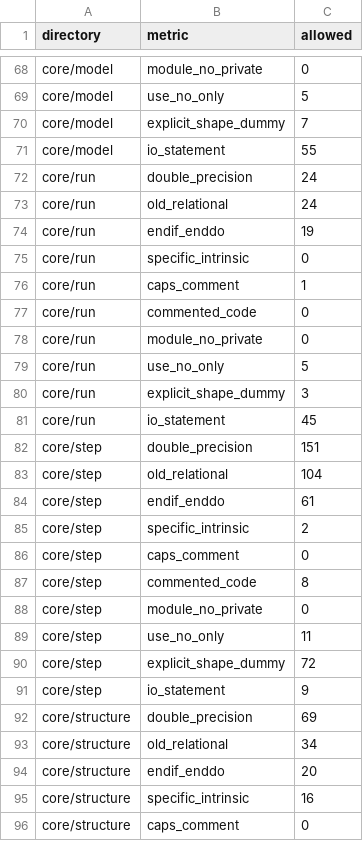
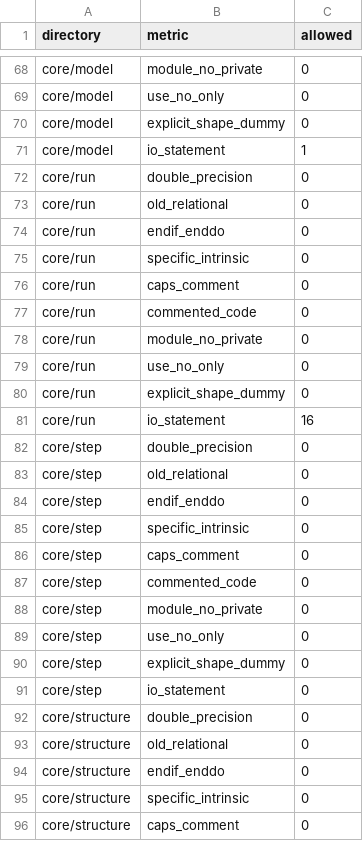
Before and after one commit to parallelpro/yrec, a TSV file: src/tools/style_counts.tsv, drawn as a sheet; only a part is shown, gaps mark what is left out; the diff covers the shown part only; the diff names each change by its address in the sheet, - before the commit and + after, or states it on an @@ line.

```diff
--- a/src/tools/style_counts.tsv
+++ b/src/tools/style_counts.tsv
-C69 (allowed): 5
+C69 (allowed): 0
-C70 (allowed): 7
+C70 (allowed): 0
-C71 (allowed): 55
+C71 (allowed): 1
-C72:C73 (allowed): 24
+C72:C73 (allowed): 0
-C74 (allowed): 19
+C74 (allowed): 0
-C76 (allowed): 1
+C76 (allowed): 0
-C79 (allowed): 5
+C79 (allowed): 0
-C80 (allowed): 3
+C80 (allowed): 0
-C81 (allowed): 45
+C81 (allowed): 16
-C82 (allowed): 151
+C82 (allowed): 0
-C83 (allowed): 104
+C83 (allowed): 0
-C84 (allowed): 61
+C84 (allowed): 0
-C85 (allowed): 2
+C85 (allowed): 0
-C87 (allowed): 8
+C87 (allowed): 0
-C89 (allowed): 11
+C89 (allowed): 0
-C90 (allowed): 72
+C90 (allowed): 0
-C91 (allowed): 9
+C91 (allowed): 0
-C92 (allowed): 69
+C92 (allowed): 0
-C93 (allowed): 34
+C93 (allowed): 0
-C94 (allowed): 20
+C94 (allowed): 0
-C95 (allowed): 16
+C95 (allowed): 0
```
Also changed, not shown: 24 edited cells elsewhere in this file, 6 other files.
